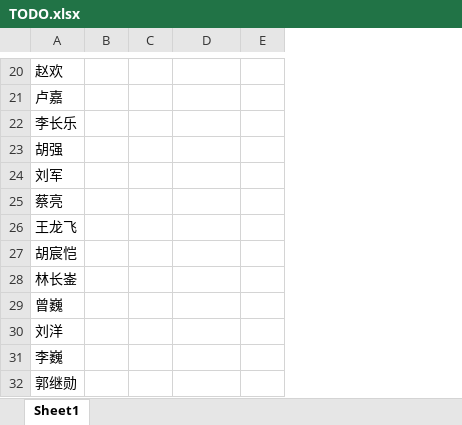
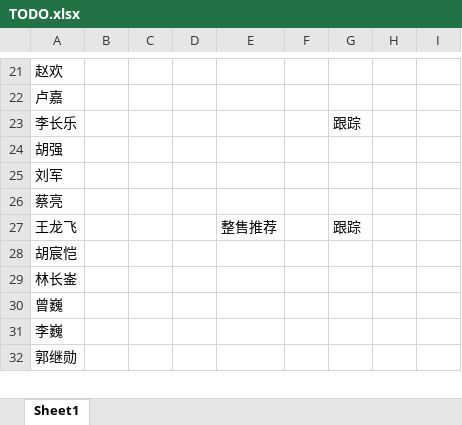
Before and after one commit to ludwigpeking/2409-parking-pricing, an Excel workbook: management/TODO.xlsx, sheet Sheet1, drawn as a sheet; only a part is shown, gaps mark what is left out; values as stored, in another font and other column widths than the file's, no cell formats; removed rows and columns are numbered as before the commit, all else as after; the diff covers the shown part only; the diff names each change by its address in the sheet, - before the commit and + after, or states it on an @@ line.

```diff
--- a/management/TODO.xlsx (sheet Sheet1)
+++ b/management/TODO.xlsx (sheet Sheet1)
+column D, empty
+column G, rows 23-27: 跟踪 |  |  |  | 跟踪
+column H, empty
+column I, empty
-E27: (empty)
+E27: 整售推荐
-row 30: 刘洋
```
Also changed, not shown: 4 added rows and 8 edited cells elsewhere in this sheet, cell formats, 18 other files.
